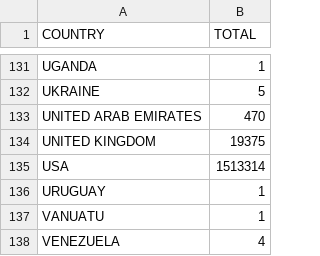
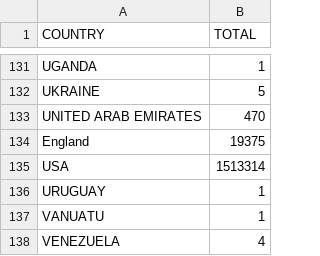
Before and after one commit to Chavsz/CS2, a CSV file: csv files/Emigrant-1981-2020-AllCountries.xlsx - all countries.csv, drawn as a sheet; only a part is shown, gaps mark what is left out.

Commit message:
rename United Kingdom to England and fix add record function for age

```diff
--- a/csv files/Emigrant-1981-2020-AllCountries.xlsx - all countries.csv
+++ b/csv files/Emigrant-1981-2020-AllCountries.xlsx - all countries.csv
@@ -133,3 +133,3 @@ UKRAINE,5
 UNITED ARAB EMIRATES,470
-UNITED KINGDOM,19375
+England,19375
 USA,1513314
```
Also changed, not shown: 2 other files.
